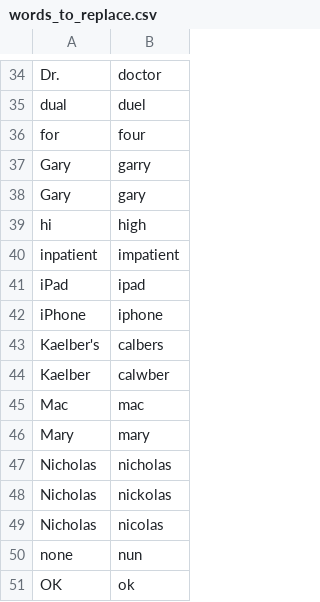
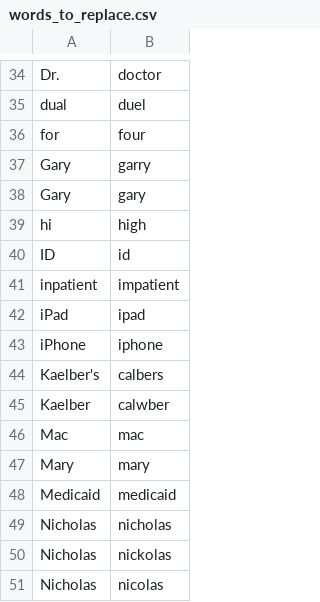
Before and after one commit to zmcgohan2/knausj_talon, a CSV file: settings/words_to_replace.csv, drawn as a sheet; only a part is shown, gaps mark what is left out; the shorter side is filled out with more unchanged rows; the diff names each change by its address in the sheet, - before the commit and + after, or states it on an @@ line.

```diff
--- a/settings/words_to_replace.csv
+++ b/settings/words_to_replace.csv
+row 40: ID | id
+row 48: Medicaid | medicaid
```
Also changed, not shown: settings/additional_words.csv.
